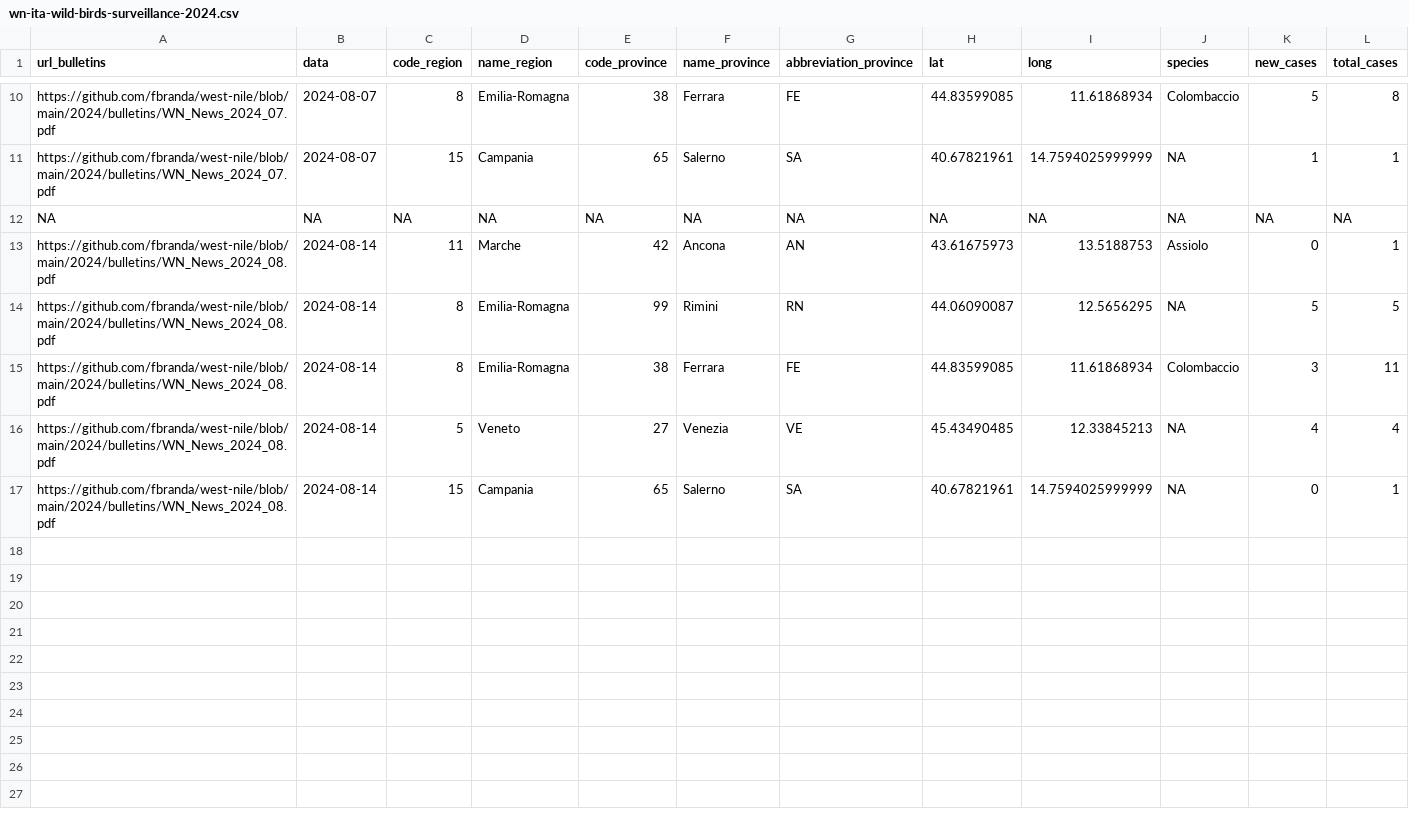
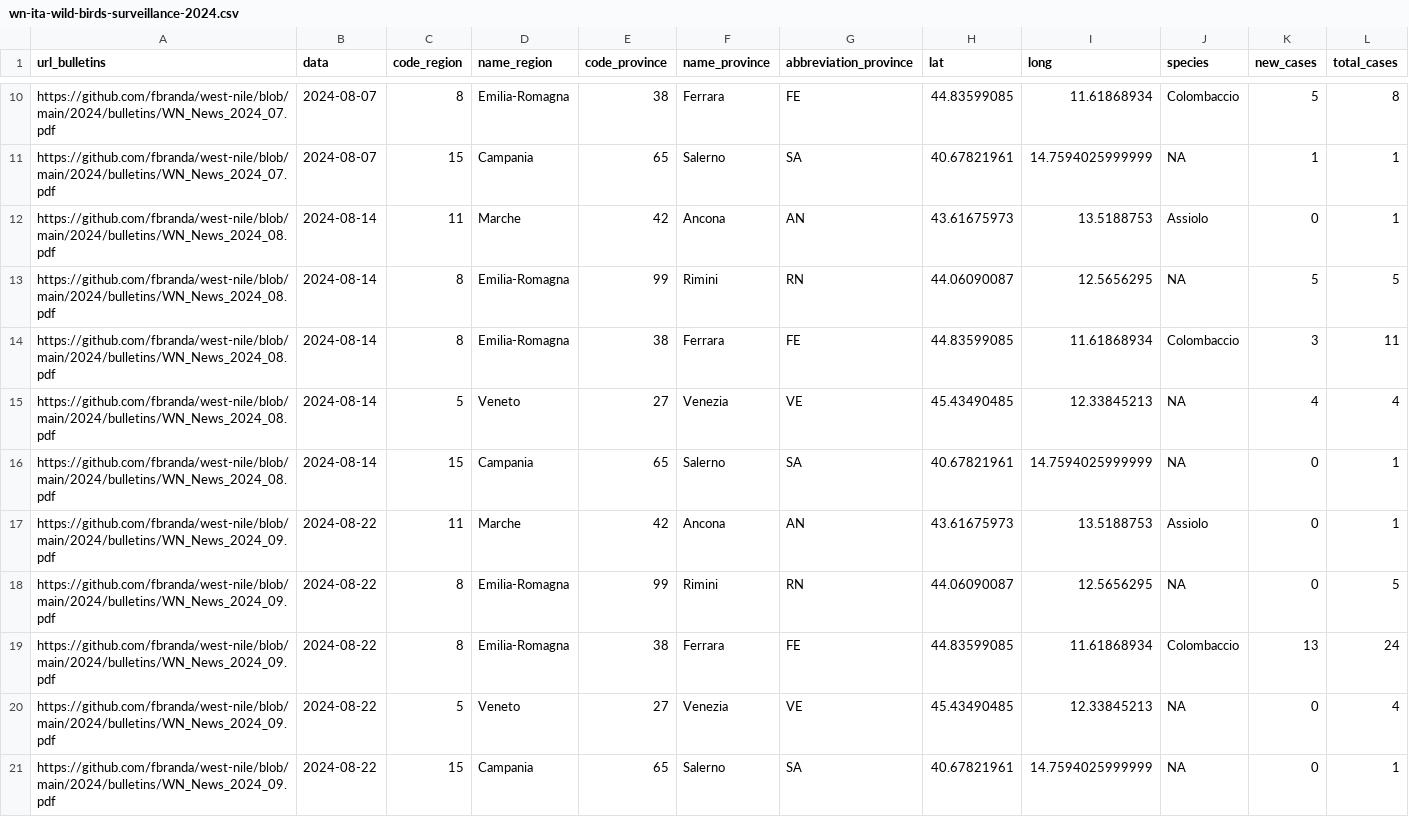
Before and after one commit to fbranda/west-nile, a CSV file: 2024/birds-surveillance/wn-ita-wild-birds-surveillance-2024.csv, drawn as a sheet; only a part is shown, gaps mark what is left out.

```diff
--- a/2024/birds-surveillance/wn-ita-wild-birds-surveillance-2024.csv
+++ b/2024/birds-surveillance/wn-ita-wild-birds-surveillance-2024.csv
@@ -11,3 +11,2 @@
 "https://github.com/fbranda/west-nile/blob/main/2024/bulletins/WN_News_2024_07.pdf",2024-08-07,15,"Campania",65,"Salerno","SA",40.67821961,14.7594025999999,NA,1,1
-NA,NA,NA,NA,NA,NA,NA,NA,NA,NA,NA,NA
 "https://github.com/fbranda/west-nile/blob/main/2024/bulletins/WN_News_2024_08.pdf",2024-08-14,11,"Marche",42,"Ancona","AN",43.61675973,13.5188753,"Assiolo",0,1
@@ -17 +16,6 @@ NA,NA,NA,NA,NA,NA,NA,NA,NA,NA,NA,NA
 "https://github.com/fbranda/west-nile/blob/main/2024/bulletins/WN_News_2024_08.pdf",2024-08-14,15,"Campania",65,"Salerno","SA",40.67821961,14.7594025999999,NA,0,1
+"https://github.com/fbranda/west-nile/blob/main/2024/bulletins/WN_News_2024_09.pdf",2024-08-22,11,"Marche",42,"Ancona","AN",43.61675973,13.5188753,"Assiolo",0,1
+"https://github.com/fbranda/west-nile/blob/main/2024/bulletins/WN_News_2024_09.pdf",2024-08-22,8,"Emilia-Romagna",99,"Rimini","RN",44.06090087,12.5656295,NA,0,5
+"https://github.com/fbranda/west-nile/blob/main/2024/bulletins/WN_News_2024_09.pdf",2024-08-22,8,"Emilia-Romagna",38,"Ferrara","FE",44.83599085,11.61868934,"Colombaccio",13,24
+"https://github.com/fbranda/west-nile/blob/main/2024/bulletins/WN_News_2024_09.pdf",2024-08-22,5,"Veneto",27,"Venezia","VE",45.43490485,12.33845213,NA,0,4
+"https://github.com/fbranda/west-nile/blob/main/2024/bulletins/WN_News_2024_09.pdf",2024-08-22,15,"Campania",65,"Salerno","SA",40.67821961,14.7594025999999,NA,0,1
```
Also changed, not shown: 2024/birds-surveillance/wn-ita-target-birds-surveillance-2024.csv.
